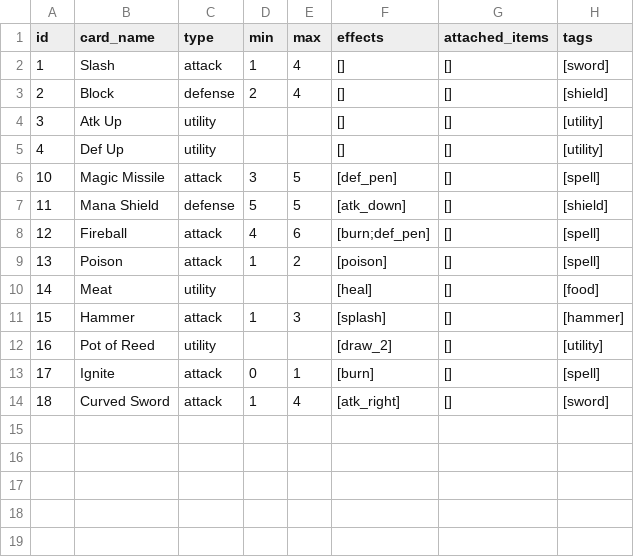
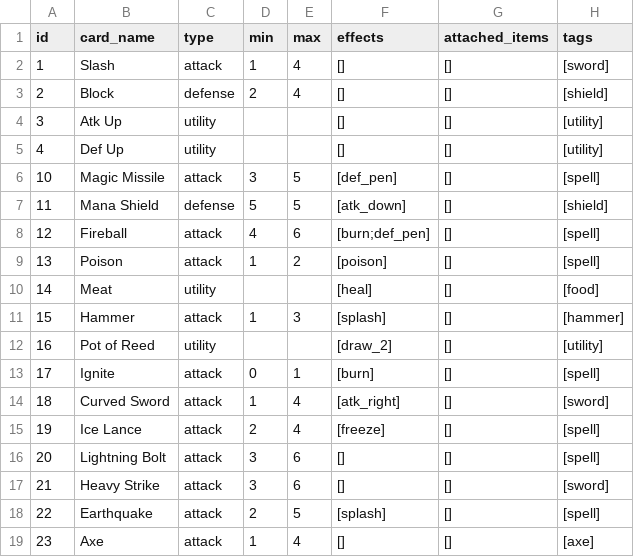
Before and after one commit to kchiu1/Card-Battle-Game, a CSV file: card-battle-game/Data/CardList_Proposal - CardList.csv, drawn as a sheet.

Commit message:
Add files via upload
updated proposed cards

```diff
--- a/card-battle-game/Data/CardList_Proposal - CardList.csv
+++ b/card-battle-game/Data/CardList_Proposal - CardList.csv
@@ -14 +14,6 @@ id,card_name,type,min,max,effects,attached_items,tags
 18,Curved Sword,attack,1,4,[atk_right],[],[sword]
+19,Ice Lance,attack,2,4,[freeze],[],[spell]
+20,Lightning Bolt,attack,3,6,[],[],[spell]
+21,Heavy Strike,attack,3,6,[],[],[sword]
+22,Earthquake,attack,2,5,[splash],[],[spell]
+23,Axe,attack,1,4,[],[],[axe]
```
